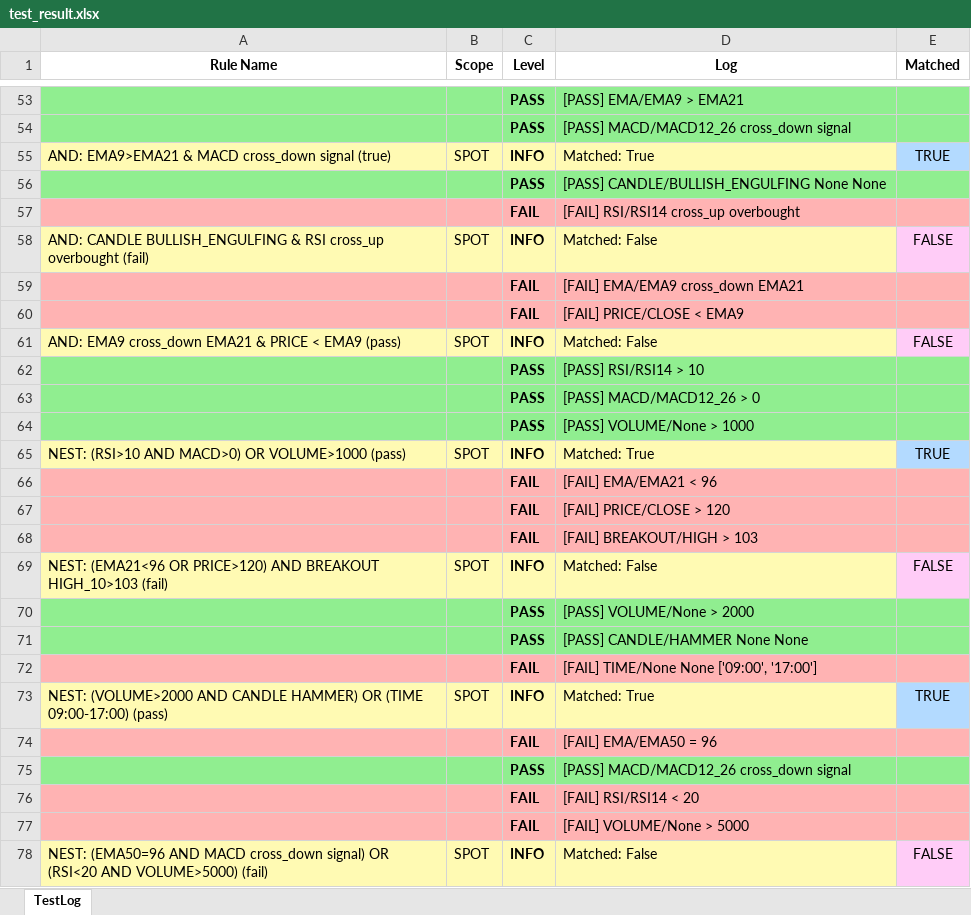
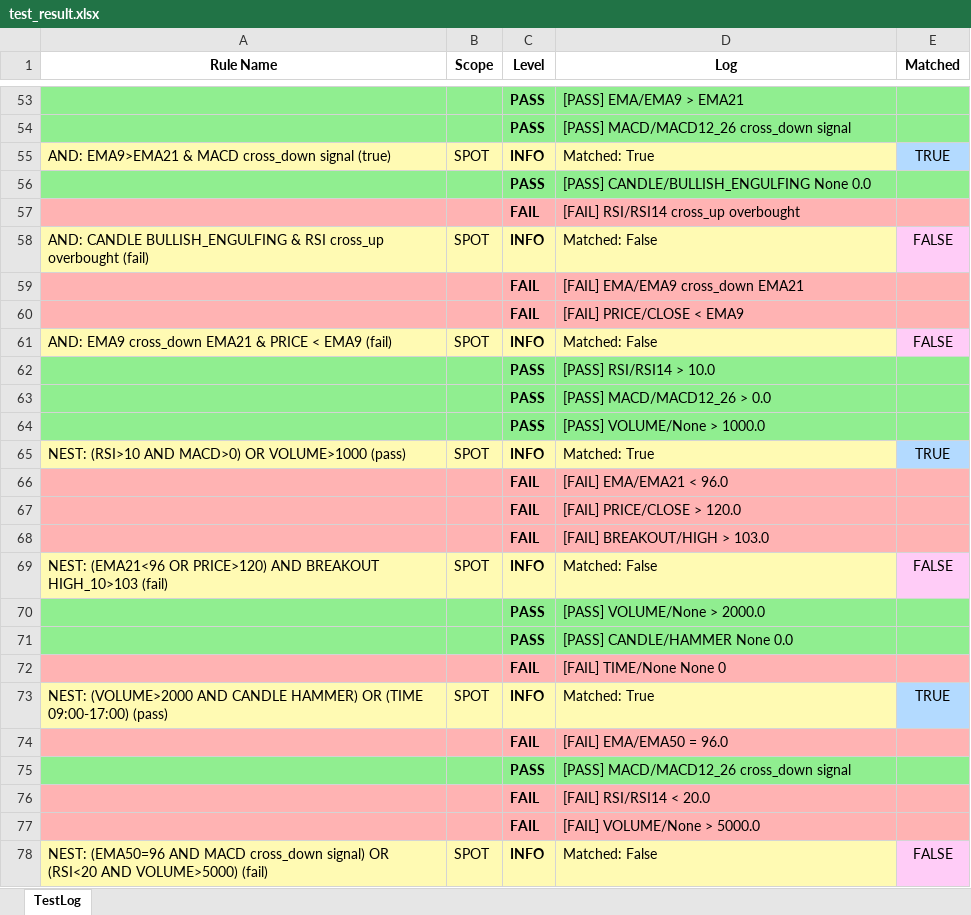
Before and after one commit to gcat332/auto-binance-trader, an Excel workbook: log/test_result.xlsx, sheet TestLog, drawn as a sheet; only a part is shown, gaps mark what is left out; values as stored, in another font and other column widths than the file's, no borders; the diff covers the shown part only; the diff names each change by its address in the sheet, - before the commit and + after, or states it on an @@ line.

```diff
--- a/log/test_result.xlsx (sheet TestLog)
+++ b/log/test_result.xlsx (sheet TestLog)
-D56 (Log): [PASS] CANDLE/BULLISH_ENGULFING None None
+D56 (Log): [PASS] CANDLE/BULLISH_ENGULFING None 0.0
-A61 (Rule Name): …< EMA9 (pass)
+A61 (Rule Name): …< EMA9 (fail)
-D62 (Log): [PASS] RSI/RSI14 > 10
+D62 (Log): [PASS] RSI/RSI14 > 10.0
-D63 (Log): [PASS] MACD/MACD12_26 > 0
+D63 (Log): [PASS] MACD/MACD12_26 > 0.0
-D64 (Log): [PASS] VOLUME/None > 1000
+D64 (Log): [PASS] VOLUME/None > 1000.0
-D66 (Log): [FAIL] EMA/EMA21 < 96
+D66 (Log): [FAIL] EMA/EMA21 < 96.0
-D67 (Log): [FAIL] PRICE/CLOSE > 120
+D67 (Log): [FAIL] PRICE/CLOSE > 120.0
-D68 (Log): [FAIL] BREAKOUT/HIGH > 103
+D68 (Log): [FAIL] BREAKOUT/HIGH > 103.0
-D70 (Log): [PASS] VOLUME/None > 2000
+D70 (Log): [PASS] VOLUME/None > 2000.0
-D71 (Log): [PASS] CANDLE/HAMMER None None
+D71 (Log): [PASS] CANDLE/HAMMER None 0.0
-D72 (Log): [FAIL] TIME/None None ['09:00', '17:00']
+D72 (Log): [FAIL] TIME/None None 0
-D74 (Log): [FAIL] EMA/EMA50 = 96
+D74 (Log): [FAIL] EMA/EMA50 = 96.0
-D76 (Log): [FAIL] RSI/RSI14 < 20
+D76 (Log): [FAIL] RSI/RSI14 < 20.0
-D77 (Log): [FAIL] VOLUME/None > 5000
+D77 (Log): [FAIL] VOLUME/None > 5000.0
```
Also changed, not shown: 1 added row, 1 removed row, 25 edited cells and cell formats elsewhere in this sheet, 13 other files.
